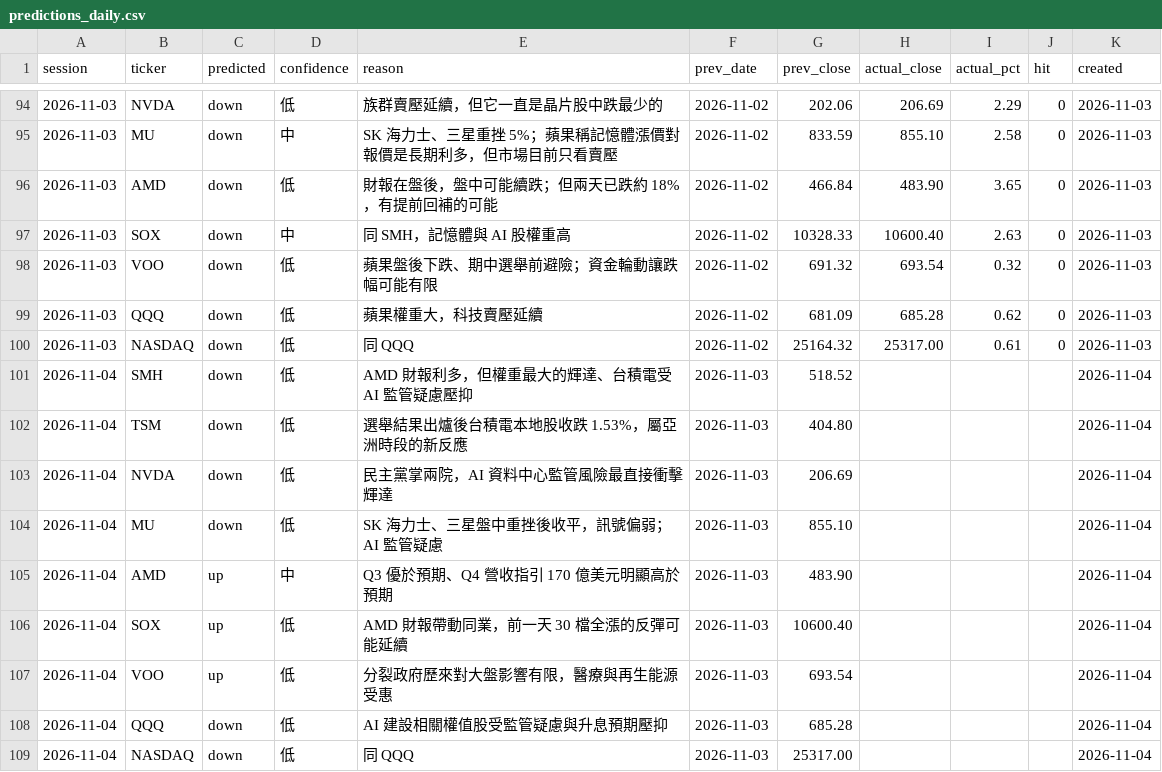
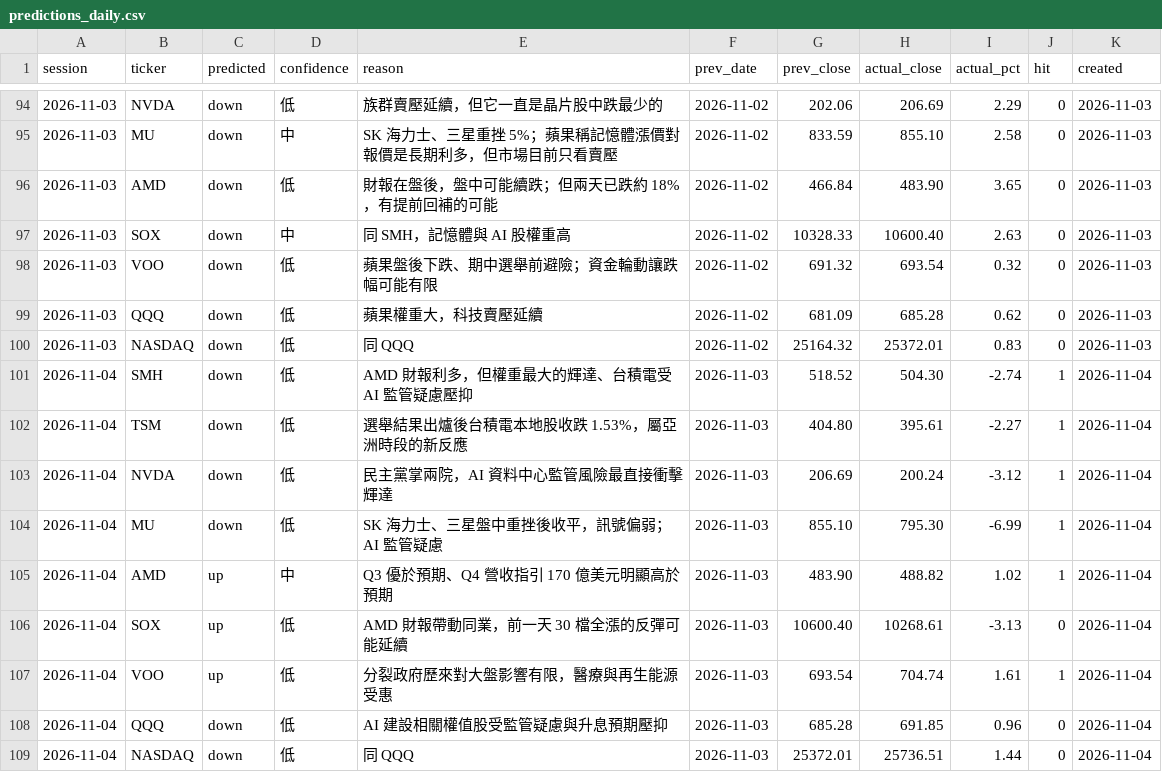
Before and after one commit to markwu831-prog/tw-stock-news, a CSV file: us/data/predictions_daily.csv, drawn as a sheet; only a part is shown, gaps mark what is left out.

```diff
--- a/us/data/predictions_daily.csv
+++ b/us/data/predictions_daily.csv
@@ -99,11 +99,11 @@ session,ticker,predicted,confidence,reason,prev_date,prev_close,actual_close,act
 2026-11-03,QQQ,down,低,蘋果權重大，科技賣壓延續,2026-11-02,681.09,685.28,0.62,0,2026-11-03
-2026-11-03,NASDAQ,down,低,同 QQQ,2026-11-02,25164.32,25317.00,0.61,0,2026-11-03
-2026-11-04,SMH,down,低,AMD 財報利多，但權重最大的輝達、台積電受 AI 監管疑慮壓抑,2026-11-03,518.52,,,,2026-11-04
-2026-11-04,TSM,down,低,選舉結果出爐後台積電本地股收跌 1.53%，屬亞洲時段的新反應,2026-11-03,404.80,,,,2026-11-04
-2026-11-04,NVDA,down,低,民主黨掌兩院，AI 資料中心監管風險最直接衝擊輝達,2026-11-03,206.69,,,,2026-11-04
-2026-11-04,MU,down,低,SK 海力士、三星盤中重挫後收平，訊號偏弱；AI 監管疑慮,2026-11-03,855.10,,,,2026-11-04
-2026-11-04,AMD,up,中,Q3 優於預期、Q4 營收指引 170 億美元明顯高於預期,2026-11-03,483.90,,,,2026-11-04
-2026-11-04,SOX,up,低,AMD 財報帶動同業，前一天 30 檔全漲的反彈可能延續,2026-11-03,10600.40,,,,2026-11-04
-2026-11-04,VOO,up,低,分裂政府歷來對大盤影響有限，醫療與再生能源受惠,2026-11-03,693.54,,,,2026-11-04
-2026-11-04,QQQ,down,低,AI 建設相關權值股受監管疑慮與升息預期壓抑,2026-11-03,685.28,,,,2026-11-04
-2026-11-04,NASDAQ,down,低,同 QQQ,2026-11-03,25317.00,,,,2026-11-04
+2026-11-03,NASDAQ,down,低,同 QQQ,2026-11-02,25164.32,25372.01,0.83,0,2026-11-03
+2026-11-04,SMH,down,低,AMD 財報利多，但權重最大的輝達、台積電受 AI 監管疑慮壓抑,2026-11-03,518.52,504.30,-2.74,1,2026-11-04
+2026-11-04,TSM,down,低,選舉結果出爐後台積電本地股收跌 1.53%，屬亞洲時段的新反應,2026-11-03,404.80,395.61,-2.27,1,2026-11-04
+2026-11-04,NVDA,down,低,民主黨掌兩院，AI 資料中心監管風險最直接衝擊輝達,2026-11-03,206.69,200.24,-3.12,1,2026-11-04
+2026-11-04,MU,down,低,SK 海力士、三星盤中重挫後收平，訊號偏弱；AI 監管疑慮,2026-11-03,855.10,795.30,-6.99,1,2026-11-04
+2026-11-04,AMD,up,中,Q3 優於預期、Q4 營收指引 170 億美元明顯高於預期,2026-11-03,483.90,488.82,1.02,1,2026-11-04
+2026-11-04,SOX,up,低,AMD 財報帶動同業，前一天 30 檔全漲的反彈可能延續,2026-11-03,10600.40,10268.61,-3.13,0,2026-11-04
+2026-11-04,VOO,up,低,分裂政府歷來對大盤影響有限，醫療與再生能源受惠,2026-11-03,693.54,704.74,1.61,1,2026-11-04
+2026-11-04,QQQ,down,低,AI 建設相關權值股受監管疑慮與升息預期壓抑,2026-11-03,685.28,691.85,0.96,0,2026-11-04
+2026-11-04,NASDAQ,down,低,同 QQQ,2026-11-03,25372.01,25736.51,1.44,0,2026-11-04
```
Also changed, not shown: us/data/prices_daily.csv, 1 other file.
